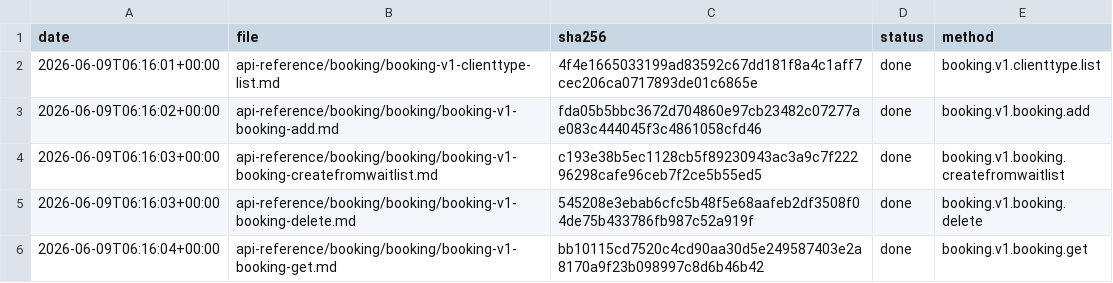
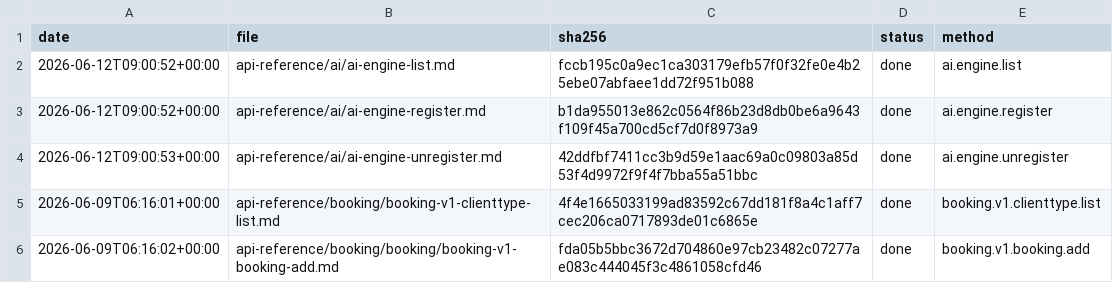
Before and after one commit to IgorShevchik/b24-rest-docs, a TSV file: .actualize/ledger.tsv, drawn as a sheet; only a part is shown; the shorter side is filled out with more unchanged rows; the diff names each change by its address in the sheet, - before the commit and + after, or states it on an @@ line.

```diff
--- a/.actualize/ledger.tsv
+++ b/.actualize/ledger.tsv
+row 2: 2026-06-12T09:00:52+00:00 | api-reference/ai/ai-engine-list.md | fccb195c0a9ec1ca303179efb57f0f32fe0e4b25ebe07abfaee1dd72f951b088 | done | ai.engine.list
+row 3: 2026-06-12T09:00:52+00:00 | api-reference/ai/ai-engine-register.md | b1da955013e862c0564f86b23d8db0be6a9643f109f45a700cd5cf7d0f8973a9 | done | ai.engine.register
+row 4: 2026-06-12T09:00:53+00:00 | api-reference/ai/ai-engine-unregister.md | 42ddfbf7411cc3b9d59e1aac69a0c09803a85d53f4d9972f9f4f7bba55a51bbc | done | ai.engine.unregister
```
Also changed, not shown: 3 other files.
